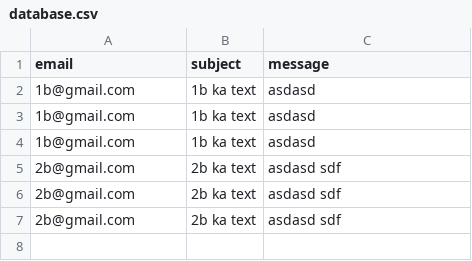
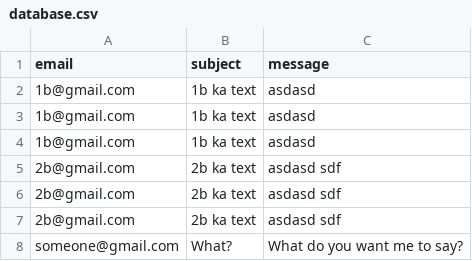
Before and after one commit to gaurav9189/portfo, a CSV file: database.csv, drawn as a sheet.

```diff
--- a/database.csv
+++ b/database.csv
@@ -7 +7,2 @@ email,subject,message
 2b@gmail.com, 2b  ka  text , asdasd  sdf
+someone@gmail.com,What?, What  do  you  want  me  to  say?
```
Also changed, not shown: 4 other files.
